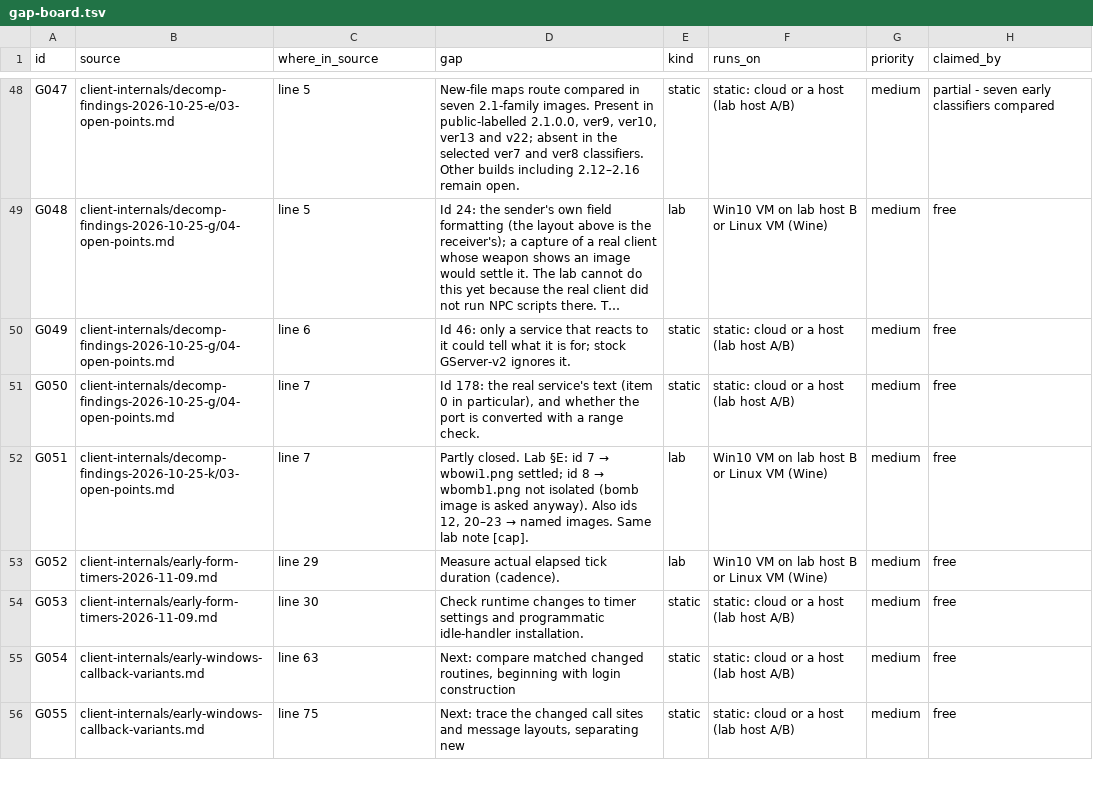
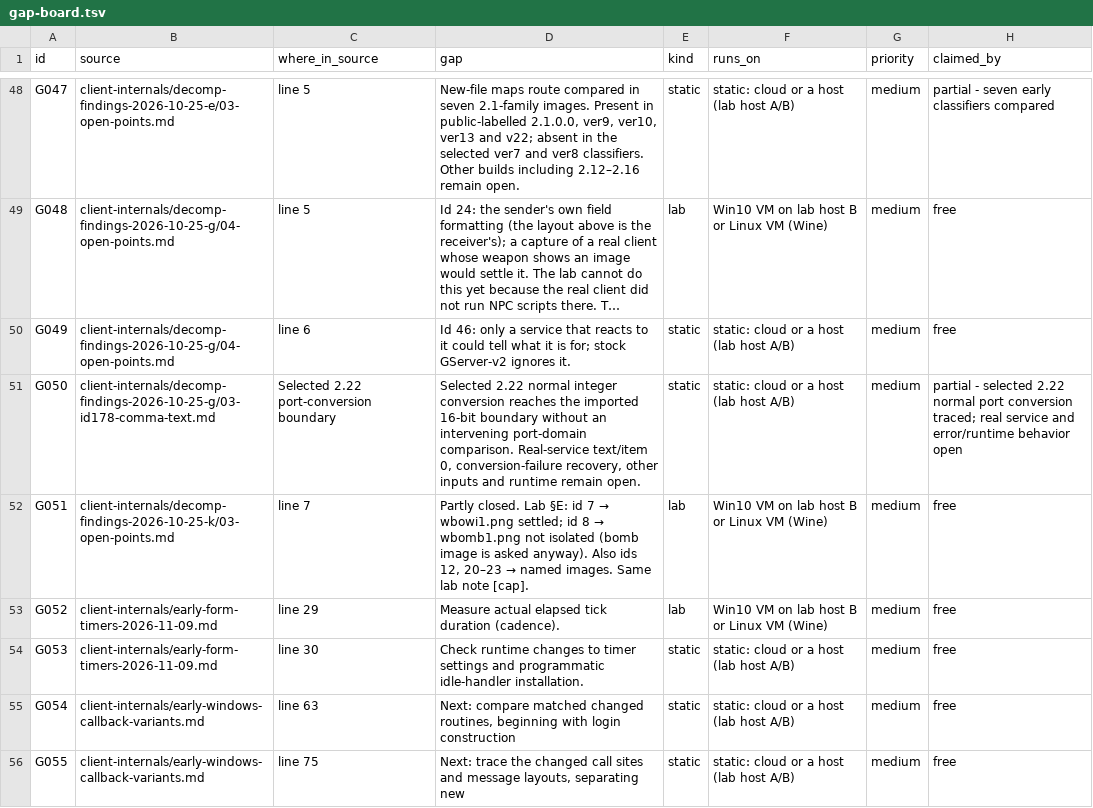
Before and after one commit to squirelworks/Graal_analysis, a TSV file: docs/gap-board.tsv, drawn as a sheet; only a part is shown, gaps mark what is left out; long unchanged cells end in …; the diff names each change by its address in the sheet, - before the commit and + after, or states it on an @@ line.

Commit message:
Trace selected 2.22 server-warp port conversion boundary
Separate generic integer parsing from the selected 16-bit import boundary while retaining real-service, error-recovery and runtime questions.

Evidence: identity-bound retained static receive, store, construction, converter and import reads; bounded independent selected-source review.

```diff
--- a/docs/gap-board.tsv
+++ b/docs/gap-board.tsv
-B51 (source): client-internals/decomp-findings-2026-10-25-g/04-open-points.md
+B51 (source): client-internals/decomp-findings-2026-10-25-g/03-id178-comma-text.md
-C51 (where_in_source): line 7
+C51 (where_in_source): Selected 2.22 port-conversion boundary
-D51 (gap): Id 178: the real service's text (item 0 in particular), and whether the port is converted with a range check.
+D51 (gap): Selected 2.22 normal integer conversion reaches the imported 16-bit boundary without an intervening port-domain comparison. Real-service text/item 0, conversion-failure recovery, other inputs and runtime remain open.
-H51 (claimed_by): free
+H51 (claimed_by): partial - selected 2.22 normal port conversion traced; real service and error/runtime behavior open
```
Also changed, not shown: client-internals/decomp-findings-2026-10-25-g/open-questions.tsv, docs/evidence-index.tsv, 7 other files.
